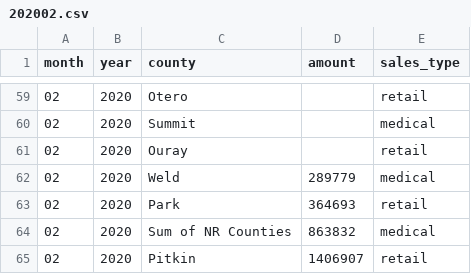
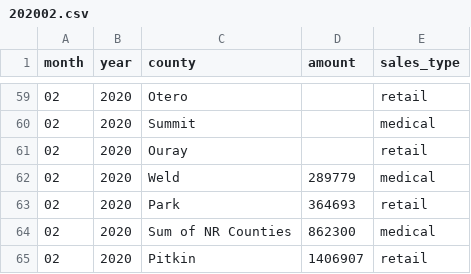
Before and after one commit to cjwinchester/co-weed-sales-data, a CSV file: processed-data/202002.csv, drawn as a sheet; only a part is shown, gaps mark what is left out; the diff covers the shown part only.

```diff
--- a/processed-data/202002.csv
+++ b/processed-data/202002.csv
@@ -63,3 +63,3 @@ month,year,county,amount,sales_type
 02,2020,Park,364693,retail
-02,2020,Sum of NR Counties,863832,medical
+02,2020,Sum of NR Counties,862300,medical
 02,2020,Pitkin,1406907,retail
```
Also changed, not shown: 8 edited cells elsewhere in this file, co-cannabis-sales.csv, processed-data/202001.csv, 11 other files.
